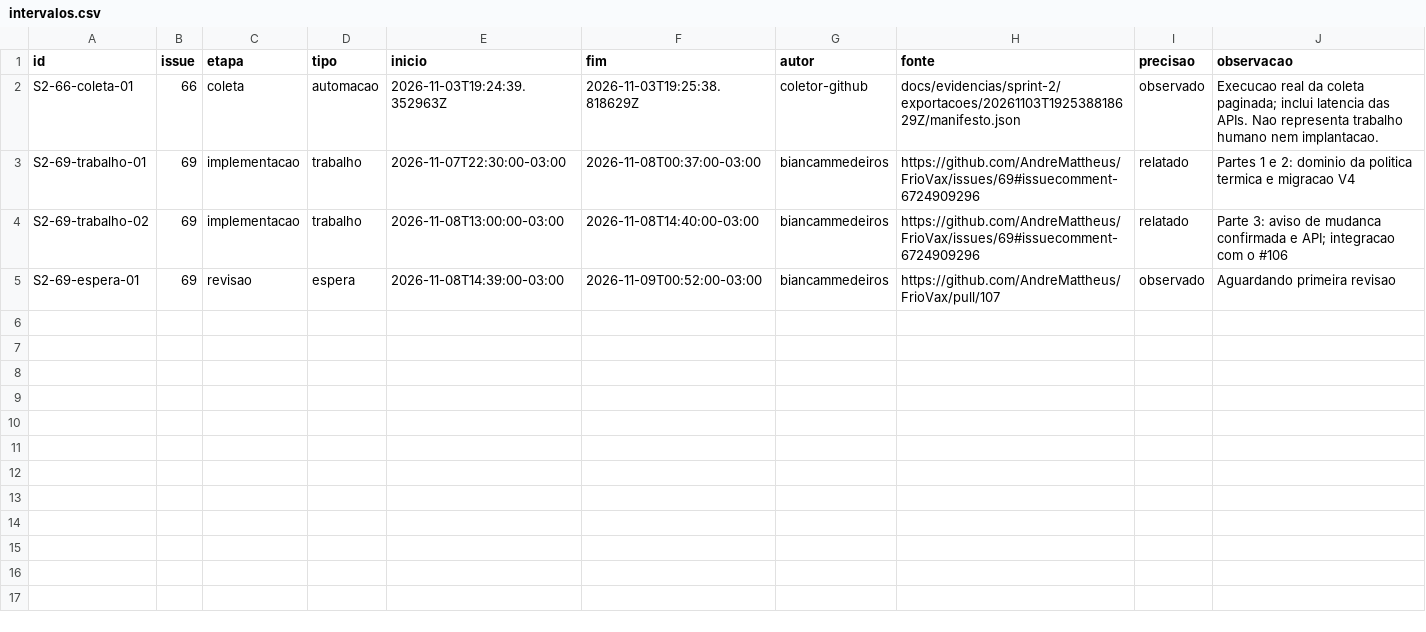
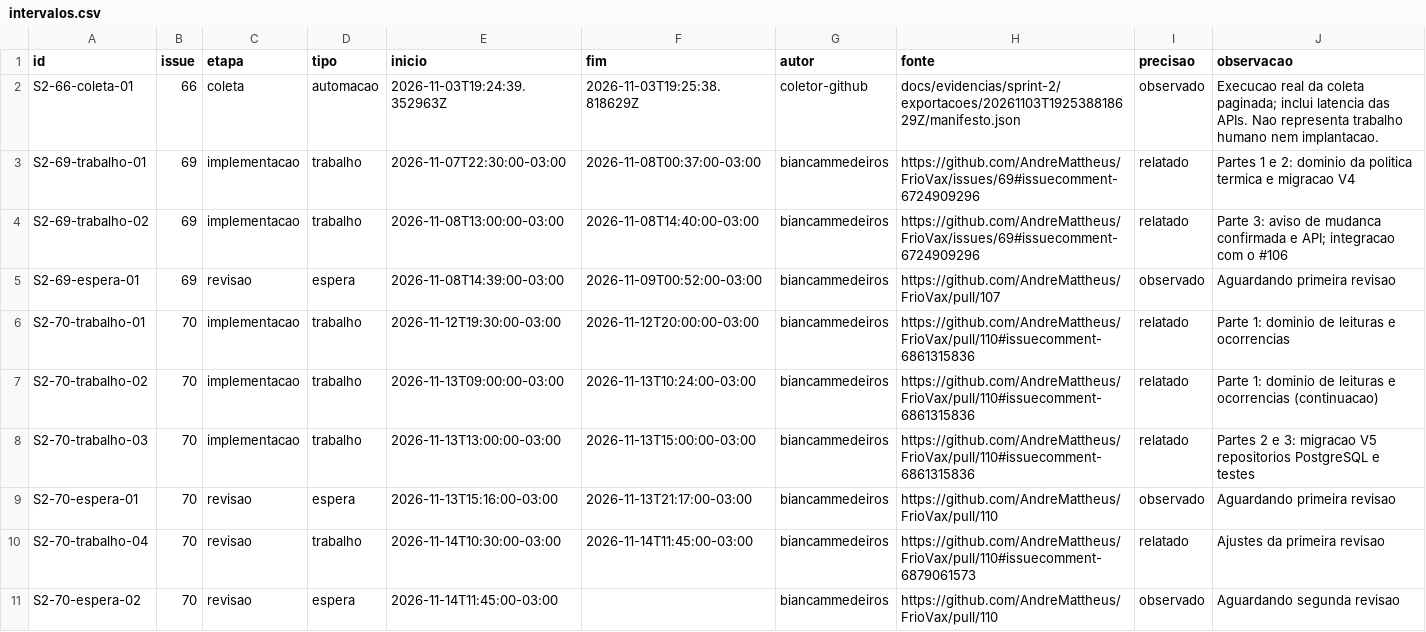
Before and after one commit to AndreMattheus/FrioVax, a CSV file: docs/evidencias/sprint-2/intervalos.csv, drawn as a sheet.

Commit message:
Feat/70 persistir leituras ocorrencias e evidencias (#110)
* feat: modelar leituras e ocorrências térmicas no domínio (#70)

* feat: persistir leituras, ocorrências e lotes afetados no PostgreSQL (#70)

* test: provar travas, rollback e consultas das leituras e ocorrências (#70)

* docs: registrar intervalos de trabalho

* fix: recusar instante com mais de 6 casas decimais e alinhar contrato (#70)

* test: provar persistência após reinício da API (#70)

* docs: esclarecer ordem das leituras e registrar uso de IA (#70)

* ci: manter o banco do Dev Services entre reinícios na prova de persistência (#70)

* test: ignorar a conferência do reinício sem banco próprio e manter o CI (#70)

```diff
--- a/docs/evidencias/sprint-2/intervalos.csv
+++ b/docs/evidencias/sprint-2/intervalos.csv
@@ -5 +5,7 @@ S2-69-trabalho-02,69,implementacao,trabalho,2026-11-08T13:00:00-03:00,2026-11-08
 S2-69-espera-01,69,revisao,espera,2026-11-08T14:39:00-03:00,2026-11-09T00:52:00-03:00,biancammedeiros,https://github.com/AndreMattheus/FrioVax/pull/107,observado,Aguardando primeira revisao
+S2-70-trabalho-01,70,implementacao,trabalho,2026-11-12T19:30:00-03:00,2026-11-12T20:00:00-03:00,biancammedeiros,https://github.com/AndreMattheus/FrioVax/pull/110#issuecomment-6861315836,relatado,Parte 1: dominio de leituras e ocorrencias
+S2-70-trabalho-02,70,implementacao,trabalho,2026-11-13T09:00:00-03:00,2026-11-13T10:24:00-03:00,biancammedeiros,https://github.com/AndreMattheus/FrioVax/pull/110#issuecomment-6861315836,relatado,Parte 1: dominio de leituras e ocorrencias (continuacao)
+S2-70-trabalho-03,70,implementacao,trabalho,2026-11-13T13:00:00-03:00,2026-11-13T15:00:00-03:00,biancammedeiros,https://github.com/AndreMattheus/FrioVax/pull/110#issuecomment-6861315836,relatado,Partes 2 e 3: migracao V5 repositorios PostgreSQL e testes
+S2-70-espera-01,70,revisao,espera,2026-11-13T15:16:00-03:00,2026-11-13T21:17:00-03:00,biancammedeiros,https://github.com/AndreMattheus/FrioVax/pull/110,observado,Aguardando primeira revisao
+S2-70-trabalho-04,70,revisao,trabalho,2026-11-14T10:30:00-03:00,2026-11-14T11:45:00-03:00,biancammedeiros,https://github.com/AndreMattheus/FrioVax/pull/110#issuecomment-6879061573,relatado,Ajustes da primeira revisao
+S2-70-espera-02,70,revisao,espera,2026-11-14T11:45:00-03:00,,biancammedeiros,https://github.com/AndreMattheus/FrioVax/pull/110,observado,Aguardando segunda revisao
```
Also changed, not shown: docs/evidencias/sprint-2/eventos.csv, 35 other files.
